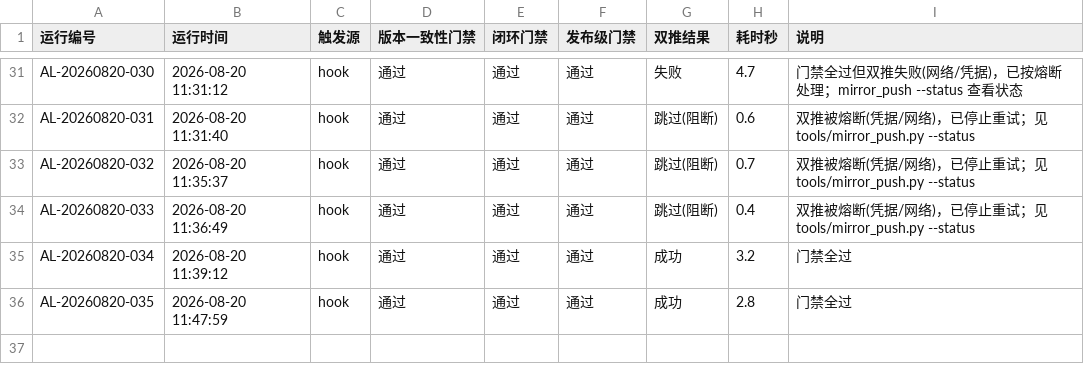
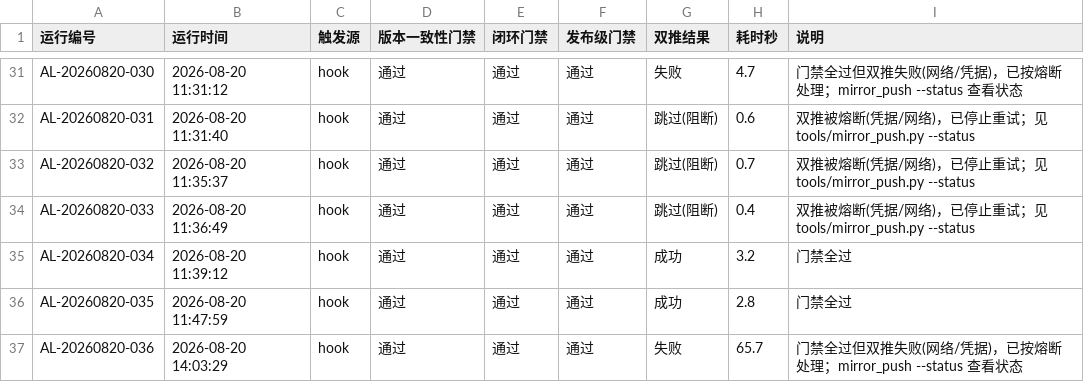
Before and after one commit to gogojaja/DevProjectTeamSkill, a CSV file: 台账/34_控制环执行记录.csv, drawn as a sheet; only a part is shown, gaps mark what is left out.

```diff
--- a/台账/34_控制环执行记录.csv
+++ b/台账/34_控制环执行记录.csv
@@ -36 +36,2 @@ AL-20260820-034,2026-08-20 11:39:12,hook,通过,通过,通过,成功,3.2,门禁
 AL-20260820-035,2026-08-20 11:47:59,hook,通过,通过,通过,成功,2.8,门禁全过
+AL-20260820-036,2026-08-20 14:03:29,hook,通过,通过,通过,失败,65.7,门禁全过但双推失败(网络/凭据)，已按熔断处理；mirror_push --status 查看状态
```
Also changed, not shown: 台账/32_镜像同步记录.csv.
